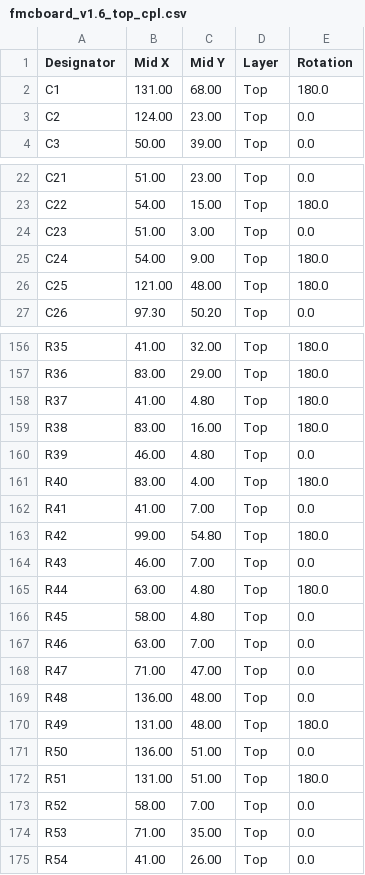
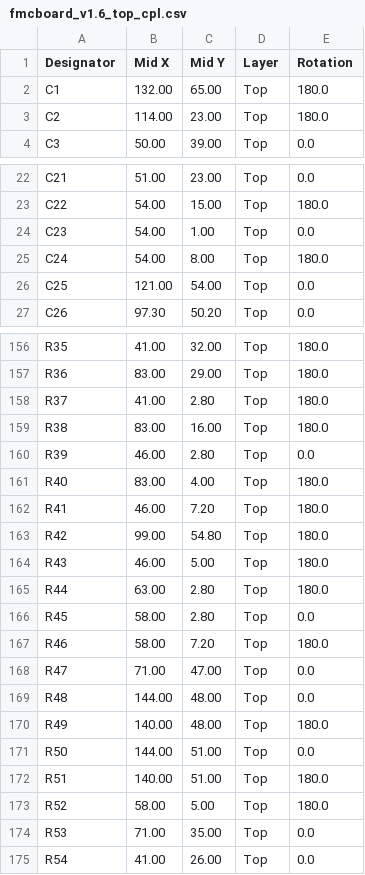
Before and after one commit to troycriss/LL10G_Cyclone10GX_1, a CSV file: fmcboard_eagle/fmcboard_v1.6_top_cpl.csv, drawn as a sheet; only a part is shown, gaps mark what is left out; the diff covers the shown part only.

```diff
--- a/fmcboard_eagle/fmcboard_v1.6_top_cpl.csv
+++ b/fmcboard_eagle/fmcboard_v1.6_top_cpl.csv
@@ -1,4 +1,4 @@
 Designator,Mid X,Mid Y,Layer,Rotation
-C1,131.00,68.00,Top,180.0
-C2,124.00,23.00,Top,0.0
+C1,132.00,65.00,Top,180.0
+C2,114.00,23.00,Top,180.0
 C3,50.00,39.00,Top,0.0
@@ -23,5 +23,5 @@ C21,51.00,23.00,Top,0.0
 C22,54.00,15.00,Top,180.0
-C23,51.00, 3.00,Top,0.0
-C24,54.00, 9.00,Top,180.0
-C25,121.00,48.00,Top,180.0
+C23,54.00, 1.00,Top,0.0
+C24,54.00, 8.00,Top,180.0
+C25,121.00,54.00,Top,0.0
 C26,97.30,50.20,Top,0.0
@@ -157,18 +157,18 @@ R35,41.00,32.00,Top,180.0
 R36,83.00,29.00,Top,180.0
-R37,41.00, 4.80,Top,180.0
+R37,41.00, 2.80,Top,180.0
 R38,83.00,16.00,Top,180.0
-R39,46.00, 4.80,Top,0.0
+R39,46.00, 2.80,Top,0.0
 R40,83.00, 4.00,Top,180.0
-R41,41.00, 7.00,Top,0.0
+R41,46.00, 7.20,Top,180.0
 R42,99.00,54.80,Top,180.0
-R43,46.00, 7.00,Top,0.0
-R44,63.00, 4.80,Top,180.0
-R45,58.00, 4.80,Top,0.0
-R46,63.00, 7.00,Top,0.0
+R43,46.00, 5.00,Top,180.0
+R44,63.00, 2.80,Top,180.0
+R45,58.00, 2.80,Top,0.0
+R46,58.00, 7.20,Top,180.0
 R47,71.00,47.00,Top,0.0
-R48,136.00,48.00,Top,0.0
-R49,131.00,48.00,Top,180.0
-R50,136.00,51.00,Top,0.0
-R51,131.00,51.00,Top,180.0
-R52,58.00, 7.00,Top,0.0
+R48,144.00,48.00,Top,0.0
+R49,140.00,48.00,Top,180.0
+R50,144.00,51.00,Top,0.0
+R51,140.00,51.00,Top,180.0
+R52,58.00, 5.00,Top,180.0
 R53,71.00,35.00,Top,0.0
```
Also changed, not shown: 70 edited cells elsewhere in this file, fmcboard_eagle/fmcboard_v1.6_top_bom.csv, 3 other files.
